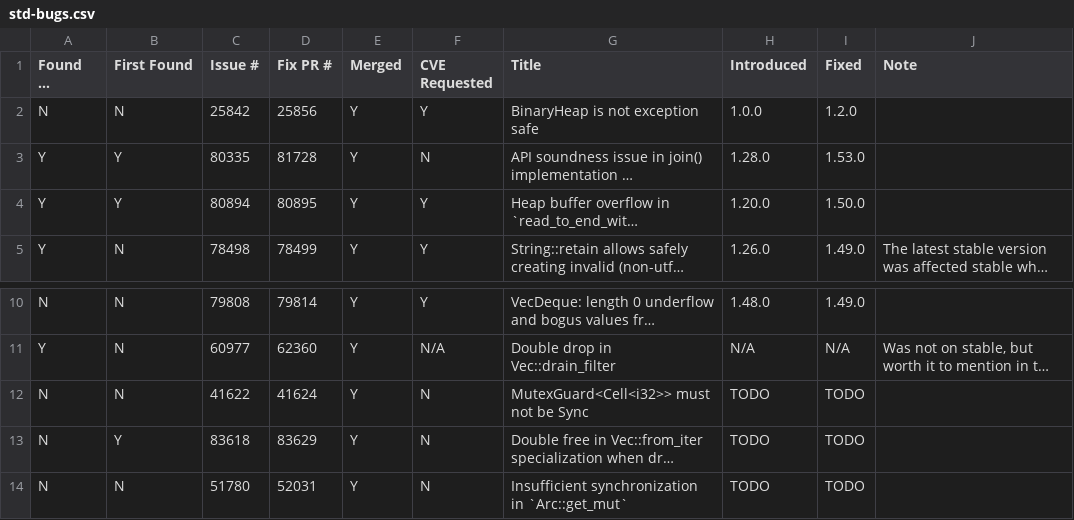
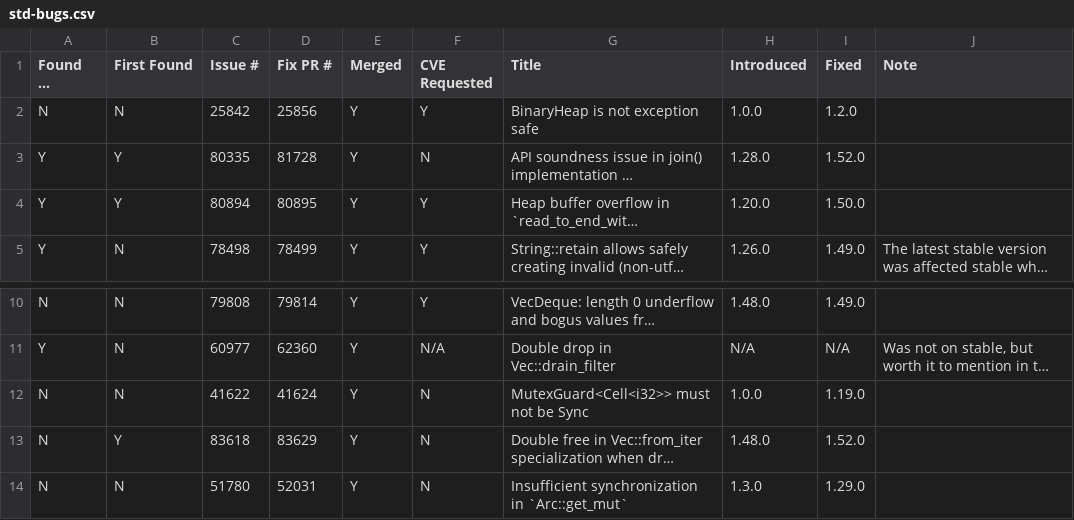
Before and after one commit to sslab-gatech/Rudra-PoC, a CSV file: std-bugs.csv, drawn as a sheet; only a part is shown, gaps mark what is left out; long unchanged cells end in …; the diff names each change by its address in the sheet, - before the commit and + after, or states it on an @@ line.

```diff
--- a/std-bugs.csv
+++ b/std-bugs.csv
-I3 (Fixed): 1.53.0
+I3 (Fixed): 1.52.0
-H12 (Introduced): TODO
+H12 (Introduced): 1.0.0
-I12 (Fixed): TODO
+I12 (Fixed): 1.19.0
-H13 (Introduced): TODO
+H13 (Introduced): 1.48.0
-I13 (Fixed): TODO
+I13 (Fixed): 1.52.0
-H14 (Introduced): TODO
+H14 (Introduced): 1.3.0
-I14 (Fixed): TODO
+I14 (Fixed): 1.29.0
```
Also changed, not shown: 3 other files.
